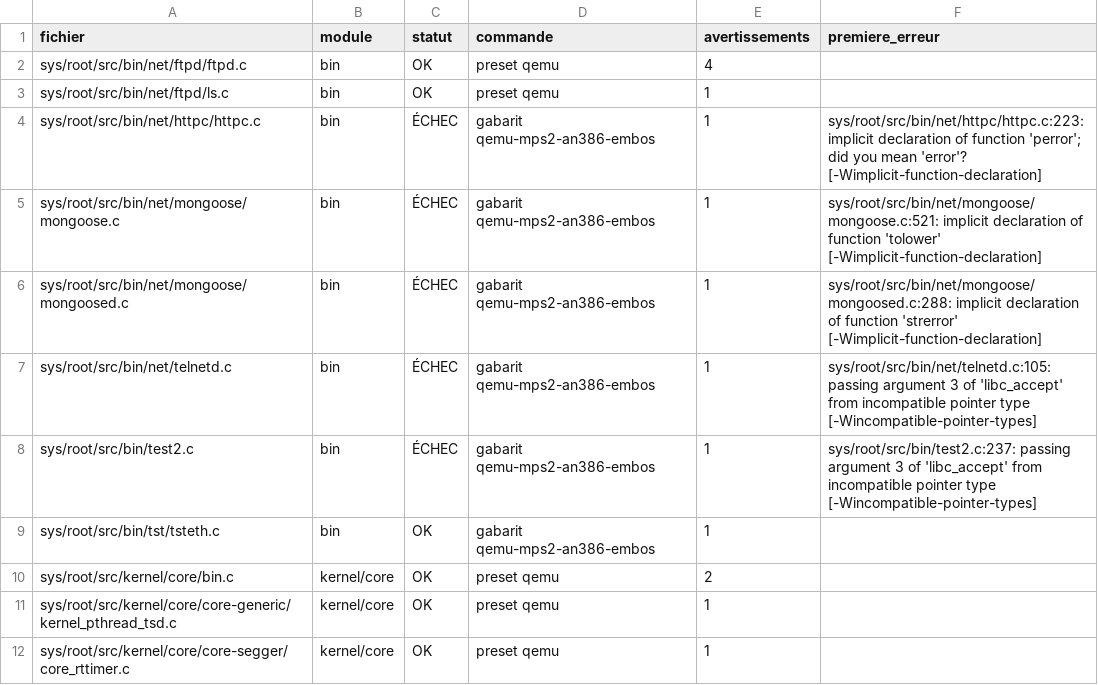
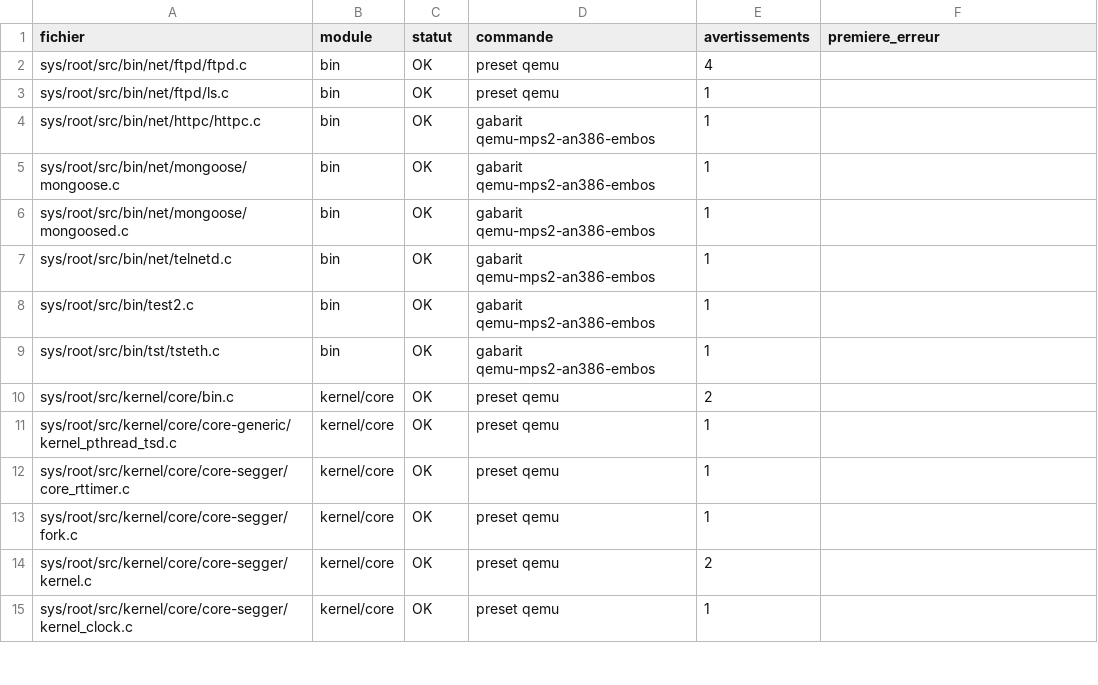
Before and after one commit to lepton-distribution/lepton-original-tree.scions, a CSV file: doc/migration/mass-compile.csv, drawn as a sheet; only a part is shown; the shorter side is filled out with more unchanged rows.

```diff
--- a/doc/migration/mass-compile.csv
+++ b/doc/migration/mass-compile.csv
@@ -3,7 +3,7 @@ sys/root/src/bin/net/ftpd/ftpd.c,bin,OK,preset qemu,4,
 sys/root/src/bin/net/ftpd/ls.c,bin,OK,preset qemu,1,
-sys/root/src/bin/net/httpc/httpc.c,bin,ÉCHEC,gabarit qemu-mps2-an386-embos,1,sys/root/src/bin/net/httpc/httpc.c:223: implicit declaration of function 'perror'; did you mean 'error'? [-Wimplicit-function-declaration]
-sys/root/src/bin/net/mongoose/mongoose.c,bin,ÉCHEC,gabarit qemu-mps2-an386-embos,1,sys/root/src/bin/net/mongoose/mongoose.c:521: implicit declaration of function 'tolower' [-Wimplicit-function-declaration]
-sys/root/src/bin/net/mongoose/mongoosed.c,bin,ÉCHEC,gabarit qemu-mps2-an386-embos,1,sys/root/src/bin/net/mongoose/mongoosed.c:288: implicit declaration of function 'strerror' [-Wimplicit-function-declaration]
-sys/root/src/bin/net/telnetd.c,bin,ÉCHEC,gabarit qemu-mps2-an386-embos,1,sys/root/src/bin/net/telnetd.c:105: passing argument 3 of 'libc_accept' from incompatible pointer type [-Wincompatible-pointer-types]
-sys/root/src/bin/test2.c,bin,ÉCHEC,gabarit qemu-mps2-an386-embos,1,sys/root/src/bin/test2.c:237: passing argument 3 of 'libc_accept' from incompatible pointer type [-Wincompatible-pointer-types]
+sys/root/src/bin/net/httpc/httpc.c,bin,OK,gabarit qemu-mps2-an386-embos,1,
+sys/root/src/bin/net/mongoose/mongoose.c,bin,OK,gabarit qemu-mps2-an386-embos,1,
+sys/root/src/bin/net/mongoose/mongoosed.c,bin,OK,gabarit qemu-mps2-an386-embos,1,
+sys/root/src/bin/net/telnetd.c,bin,OK,gabarit qemu-mps2-an386-embos,1,
+sys/root/src/bin/test2.c,bin,OK,gabarit qemu-mps2-an386-embos,1,
 sys/root/src/bin/tst/tsteth.c,bin,OK,gabarit qemu-mps2-an386-embos,1,
```
Also changed, not shown: 4 other files.
